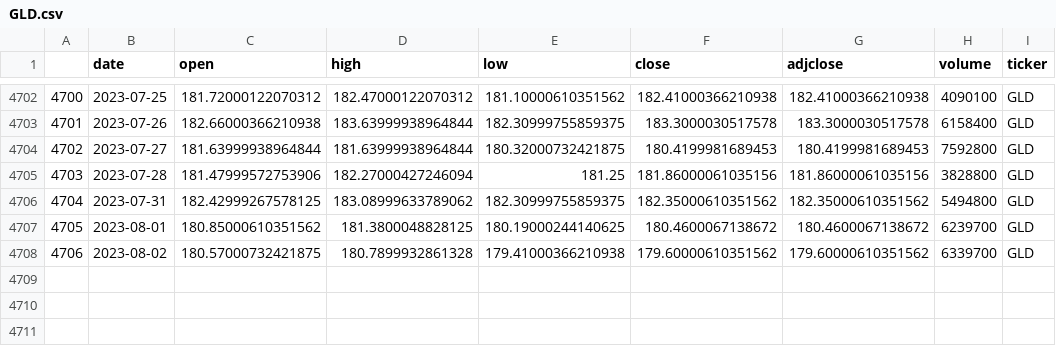
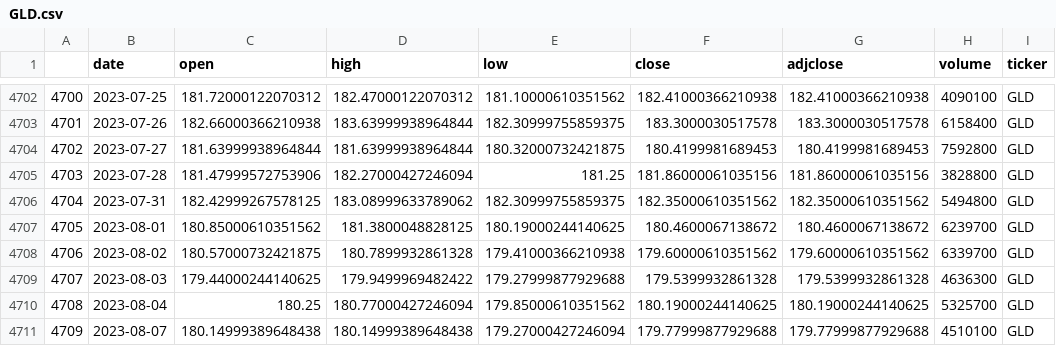
Before and after one commit to ag3nt3154/Quantitative_Finance_Modelling, a CSV file: datasets/stock_price_series/GLD.csv, drawn as a sheet; only a part is shown, gaps mark what is left out.

```diff
--- a/datasets/stock_price_series/GLD.csv
+++ b/datasets/stock_price_series/GLD.csv
@@ -4708 +4708,4 @@
 4706,2023-08-02,180.57000732421875,180.7899932861328,179.41000366210938,179.60000610351562,179.60000610351562,6339700,GLD
+4707,2023-08-03,179.44000244140625,179.9499969482422,179.27999877929688,179.5399932861328,179.5399932861328,4636300,GLD
+4708,2023-08-04,180.25,180.77000427246094,179.85000610351562,180.19000244140625,180.19000244140625,5325700,GLD
+4709,2023-08-07,180.14999389648438,180.14999389648438,179.27000427246094,179.77999877929688,179.77999877929688,4510100,GLD
```
Also changed, not shown: datasets/stock_price_series/DBA.csv, datasets/stock_price_series/FAS.csv, 9 other files.
